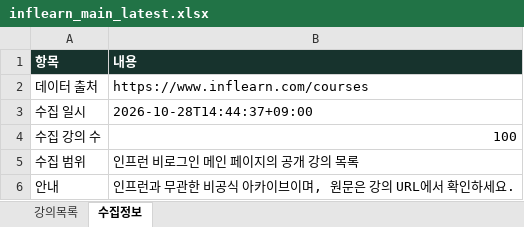
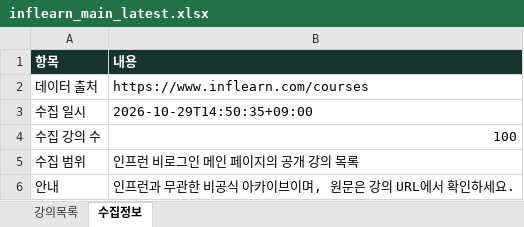
Before and after one commit to DongsooJung/dongsoojung.github.io, an Excel workbook: inflearn/output/inflearn_main_latest.xlsx, sheet 수집정보, drawn as a sheet; values as stored, in another font and other column widths than the file's, no borders; the diff names each change by its address in the sheet, - before the commit and + after, or states it on an @@ line.

```diff
--- a/inflearn/output/inflearn_main_latest.xlsx (sheet 수집정보)
+++ b/inflearn/output/inflearn_main_latest.xlsx (sheet 수집정보)
-B3 (내용): 2026-10-28T14:44:37+09:00
+B3 (내용): 2026-10-29T14:50:35+09:00
```
Also changed, not shown: sheet 강의목록, 4 other files.
